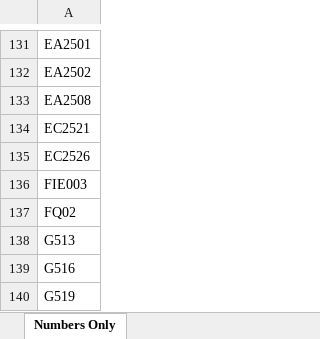
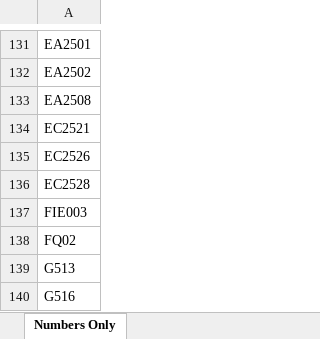
Before and after one commit to grahame21/railops-backend, an Excel workbook: static/downloads/loco_numbers_only.xlsx, sheet Numbers Only, drawn as a sheet; only a part is shown, gaps mark what is left out; the shorter side is filled out with more unchanged rows; values as stored, in another font and other column widths than the file's, no borders; the diff names each change by its address in the sheet, - before the commit and + after, or states it on an @@ line.

```diff
--- a/static/downloads/loco_numbers_only.xlsx (sheet Numbers Only)
+++ b/static/downloads/loco_numbers_only.xlsx (sheet Numbers Only)
+row 136: EC2528
```
Also changed, not shown: static/downloads/loco_database.xlsx, 11 other files.
